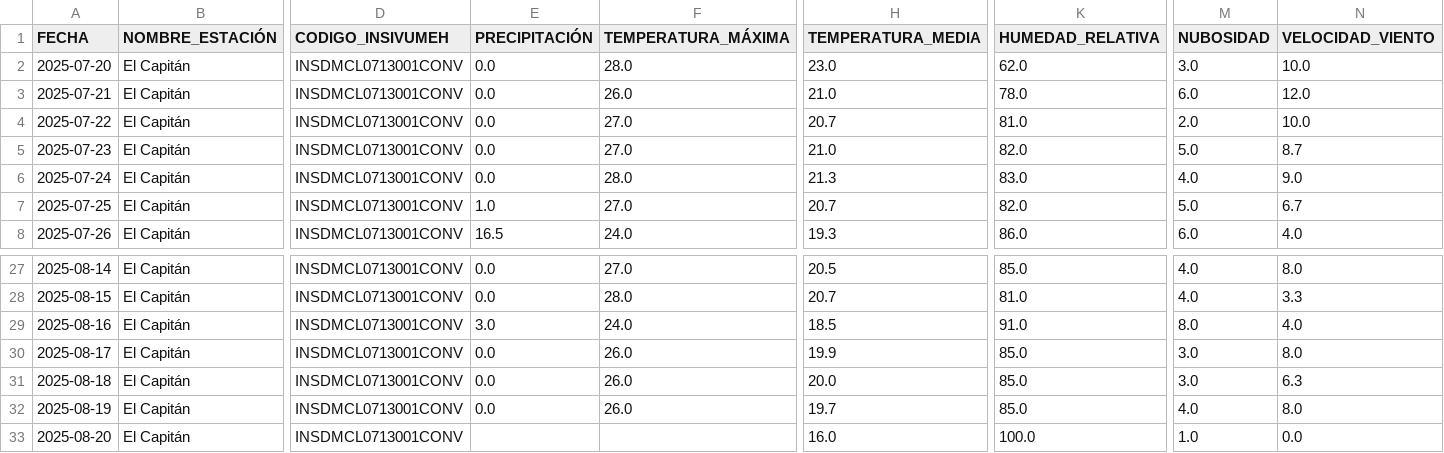
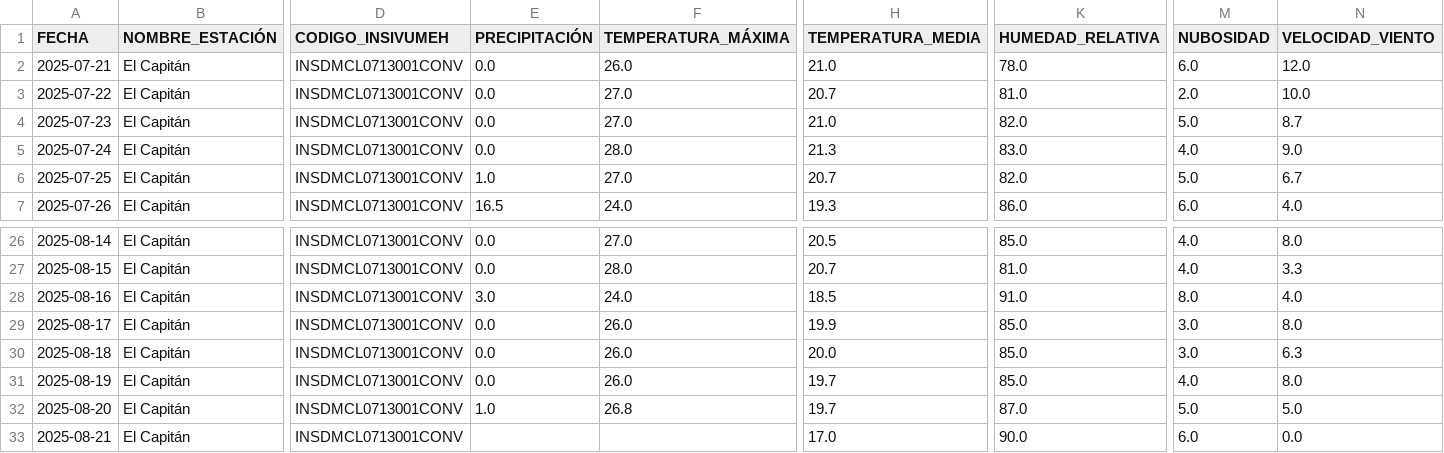
Before and after one commit to Ciencia-de-Datos-Meteorologia/mapa_estaciones_convencionales, a CSV file: output_para_joel/El Capitán.csv, drawn as a sheet; only a part is shown, gaps mark what is left out; removed rows and columns are numbered as before the commit, all else as after; rows hold the shown columns only; the diff names each change by its address in the sheet, - before the commit and + after, or states it on an @@ line.

```diff
--- a/output_para_joel/El Capitán.csv
+++ b/output_para_joel/El Capitán.csv
-row 2: 2025-07-20 | El Capitán | INSDMCL0713001CONV | 0.0 | 28.0 | 23.0 | 62.0 | 3.0 | 10.0
-E32 (PRECIPITACIÓN): (empty)
+E32 (PRECIPITACIÓN): 1.0
-F32 (TEMPERATURA_MÁXIMA): (empty)
+F32 (TEMPERATURA_MÁXIMA): 26.8
-H32 (TEMPERATURA_MEDIA): 16.0
+H32 (TEMPERATURA_MEDIA): 19.7
-K32 (HUMEDAD_RELATIVA): 100.0
+K32 (HUMEDAD_RELATIVA): 87.0
-M32 (NUBOSIDAD): 1.0
+M32 (NUBOSIDAD): 5.0
-N32 (VELOCIDAD_VIENTO): 0.0
+N32 (VELOCIDAD_VIENTO): 5.0
+row 33: 2025-08-21 | El Capitán | INSDMCL0713001CONV |  |  | 17.0 | 90.0 | 6.0 | 0.0
```
Also changed, not shown: output_para_joel/Catarina.csv, output_para_joel/INSIVUMEH.csv, 52 other files.
